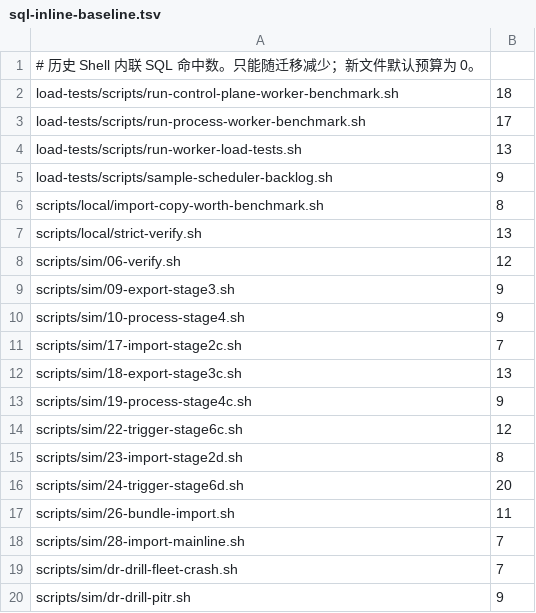
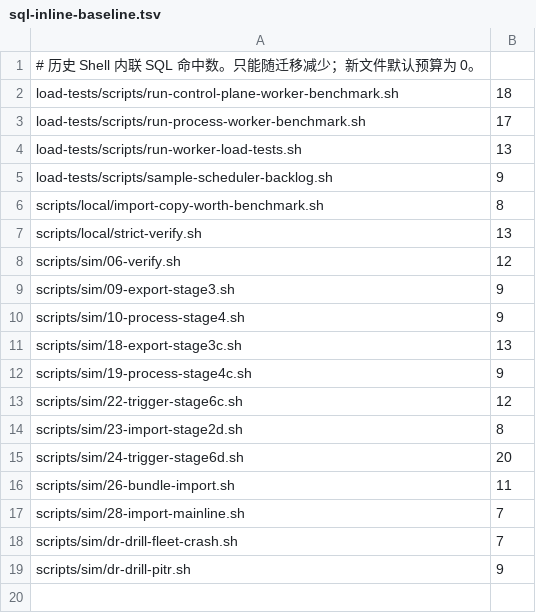
Before and after one commit to pinpols/file-batch-system, a TSV file: scripts/ci/sql-inline-baseline.tsv, drawn as a sheet.

Commit message:
refactor(sim): extract import mode matrix SQL

```diff
--- a/scripts/ci/sql-inline-baseline.tsv
+++ b/scripts/ci/sql-inline-baseline.tsv
@@ -10,3 +10,2 @@ scripts/sim/09-export-stage3.sh	9
 scripts/sim/10-process-stage4.sh	9
-scripts/sim/17-import-stage2c.sh	7
 scripts/sim/18-export-stage3c.sh	13
```
Also changed, not shown: 7 other files.
